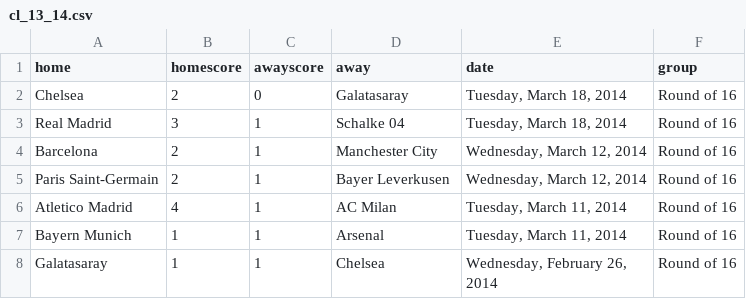
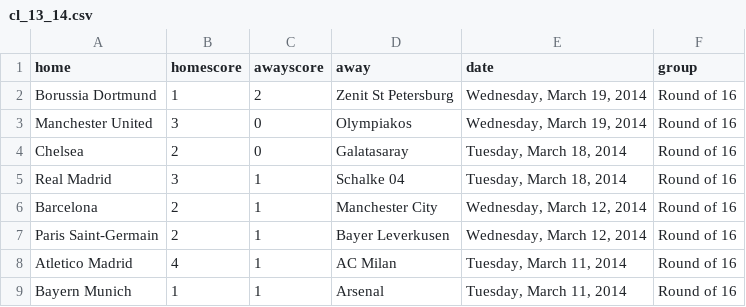
Before and after one commit to llimllib/soccerdata, a CSV file: data/cl_13_14.csv, drawn as a sheet; only a part is shown; the shorter side is filled out with more unchanged rows.

Commit message:
periodic data update Thu Mar 20 00:02:42 UTC 2014

```diff
--- a/data/cl_13_14.csv
+++ b/data/cl_13_14.csv
@@ -1,2 +1,4 @@
 home,homescore,awayscore,away,date,group
+Borussia Dortmund,1,2,Zenit St Petersburg,"Wednesday, March 19, 2014","Round of 16"
+Manchester United,3,0,Olympiakos,"Wednesday, March 19, 2014","Round of 16"
 Chelsea,2,0,Galatasaray,"Tuesday, March 18, 2014","Round of 16"
```
Also changed, not shown: data/laliga_13_14.csv, data/spfl_13_14.csv.
